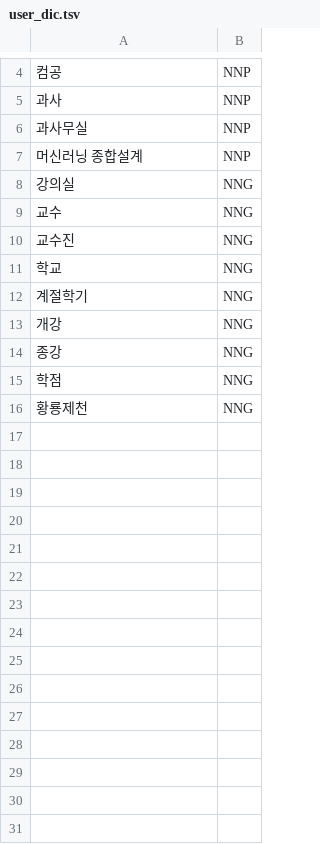
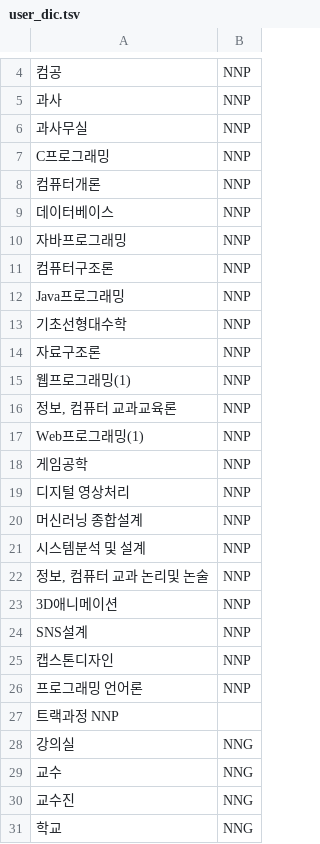
Before and after one commit to kgyujin/ksnu-haksa-bot, a TSV file: utils/user_dic.tsv, drawn as a sheet; only a part is shown, gaps mark what is left out; the shorter side is filled out with more unchanged rows; the diff covers the shown part only; the diff names each change by its address in the sheet, - before the commit and + after, or states it on an @@ line.

```diff
--- a/utils/user_dic.tsv
+++ b/utils/user_dic.tsv
+row 7: C프로그래밍 | NNP
+row 8: 컴퓨터개론 | NNP
+row 9: 데이터베이스 | NNP
+row 10: 자바프로그래밍 | NNP
+row 11: 컴퓨터구조론 | NNP
+row 12: Java프로그래밍 | NNP
+row 13: 기초선형대수학 | NNP
+row 14: 자료구조론 | NNP
+row 15: 웹프로그래밍(1) | NNP
+row 16: 정보, 컴퓨터 교과교육론 | NNP
+row 17: Web프로그래밍(1) | NNP
+row 18: 게임공학 | NNP
+row 19: 디지털 영상처리 | NNP
+row 21: 시스템분석 및 설계 | NNP
+row 22: 정보, 컴퓨터 교과 논리및 논술 | NNP
+row 23: 3D애니메이션 | NNP
+row 24: SNS설계 | NNP
+row 25: 캡스톤디자인 | NNP
+row 26: 프로그래밍 언어론 | NNP
+row 27: 트랙과정 NNP
```
Also changed, not shown: 31 added rows elsewhere in this file, 5 other files.
